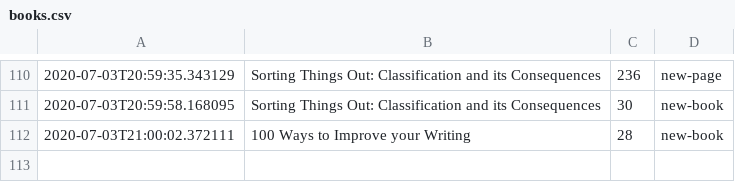
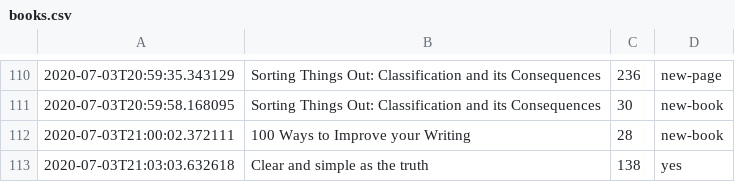
Before and after one commit to DRMacIver/notebook, a CSV file: logs/books.csv, drawn as a sheet; only a part is shown, gaps mark what is left out.

Commit message:
Update book log

```diff
--- a/logs/books.csv
+++ b/logs/books.csv
@@ -112 +112,2 @@
 2020-07-03T21:00:02.372111	100 Ways to Improve your Writing	28	new-book
+2020-07-03T21:03:03.632618	Clear and simple as the truth	138	yes
```
